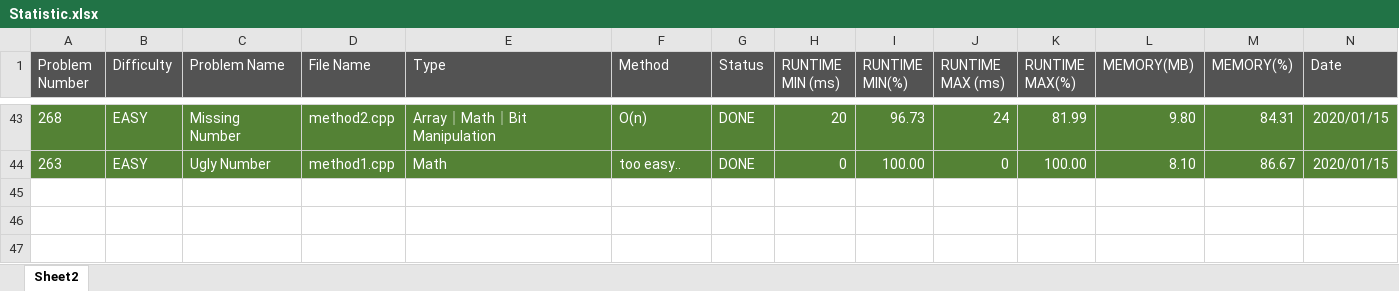
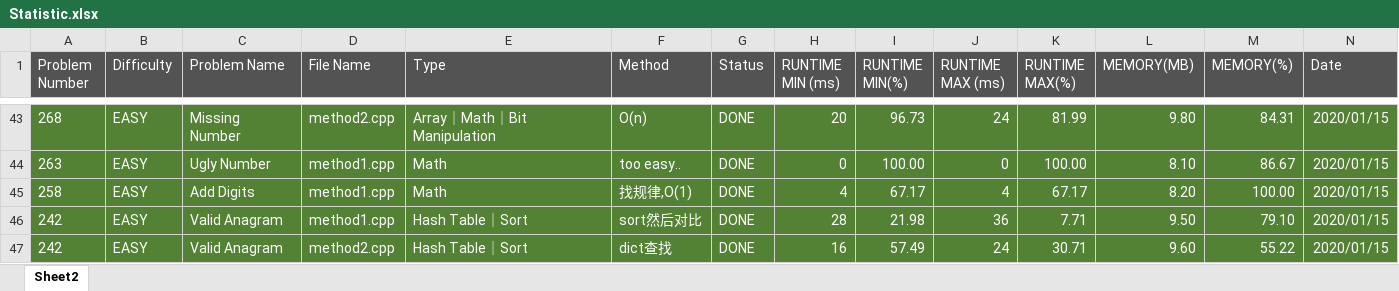
Before and after one commit to kzmain/LeetCode, an Excel workbook: Statistic.xlsx, sheet Sheet2, drawn as a sheet; only a part is shown, gaps mark what is left out; values as stored, in another font and other column widths than the file's, no borders; rows hold the shown columns only; the diff names each change by its address in the sheet, - before the commit and + after, or states it on an @@ line.

```diff
--- a/Statistic.xlsx (sheet Sheet2)
+++ b/Statistic.xlsx (sheet Sheet2)
+row 45: 258 | EASY | Add Digits | method1.cpp | Math | 找规律,O(1) | DONE | 4 | 67.17 | 4 | 67.17 | 8.20 | 100.00 | 2020/01/15
+row 46: 242 | EASY | Valid Anagram | method1.cpp | Hash Table｜Sort | sort然后对比 | DONE | 28 | 21.98 | 36 | 7.71 | 9.50 | 79.10 | 2020/01/15
+row 47: 242 | EASY | Valid Anagram | method2.cpp | Hash Table｜Sort | dict查找 | DONE | 16 | 57.49 | 24 | 30.71 | 9.60 | 55.22 | 2020/01/15
```
Also changed, not shown: 7 other files.
